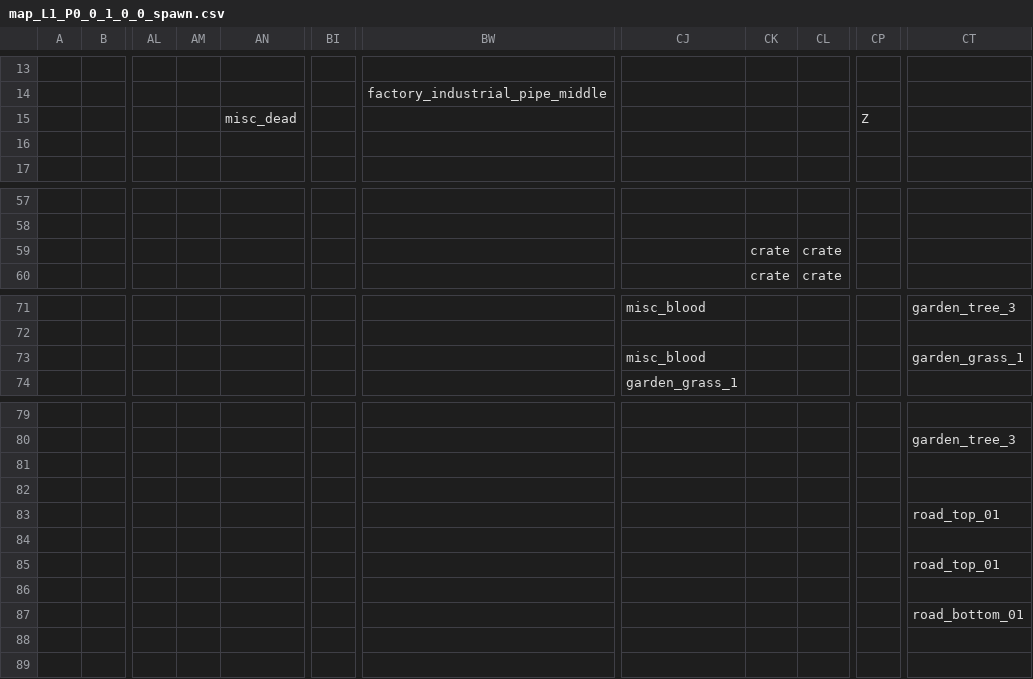
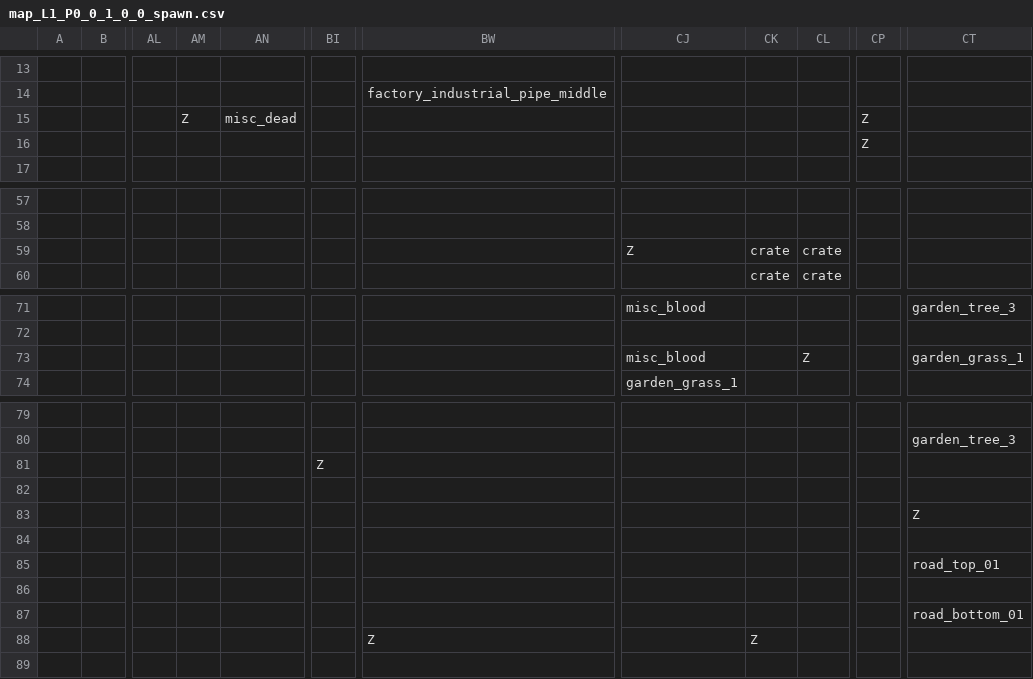
Before and after one commit to gustavokuklinski/bit-rot, a CSV file: game/map/map_L1_P0_0_1_0_0_spawn.csv, drawn as a sheet; only a part is shown, gaps mark what is left out; the diff names each change by its address in the sheet, - before the commit and + after, or states it on an @@ line.

```diff
--- a/game/map/map_L1_P0_0_1_0_0_spawn.csv
+++ b/game/map/map_L1_P0_0_1_0_0_spawn.csv
-AM15: (empty)
+AM15: Z
-CP16: (empty)
+CP16: Z
-CJ59: (empty)
+CJ59: Z
-CL73: (empty)
+CL73: Z
-BI81: (empty)
+BI81: Z
-CT83: road_top_01
+CT83: Z
-BW88: (empty)
+BW88: Z
-CK88: (empty)
+CK88: Z
```
Also changed, not shown: game/map/map_L2_P0_0_1_0_0_spawn.csv, 15 other files.
